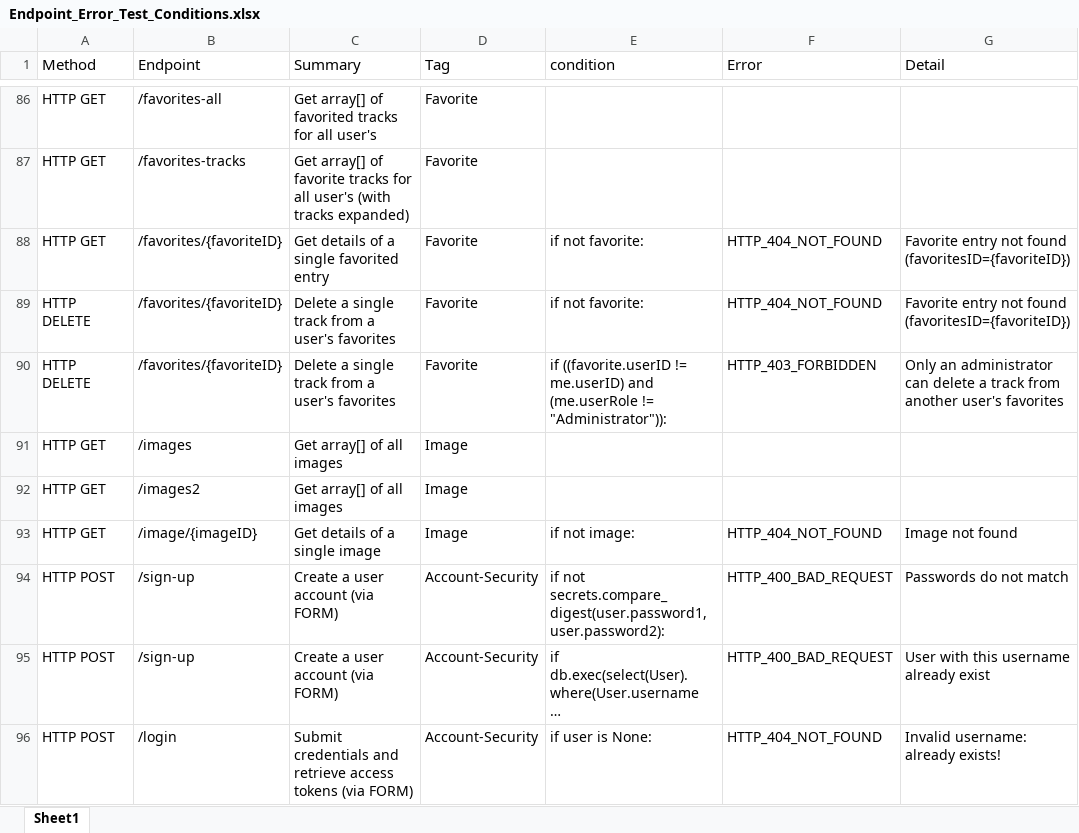
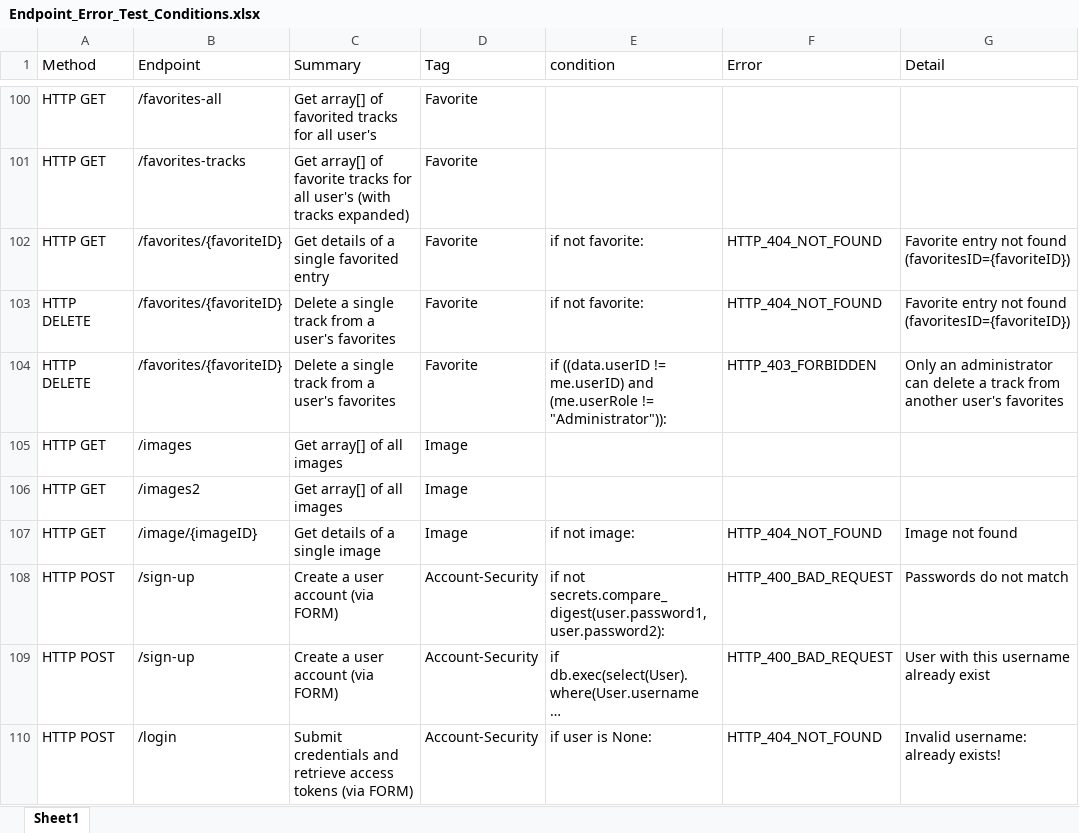
Before and after one commit to kkatayama/complex-api, an Excel workbook: Endpoint_Error_Test_Conditions.xlsx, sheet Sheet1, drawn as a sheet; only a part is shown, gaps mark what is left out; long unchanged cells end in …; values as stored, in another font and other column widths than the file's, no borders; table styles not drawn; addresses are those after the commit; the diff covers the shown part only; the diff names each change by its address in the sheet, - before the commit and + after, or states it on an @@ line.

```diff
--- a/Endpoint_Error_Test_Conditions.xlsx (sheet Sheet1)
+++ b/Endpoint_Error_Test_Conditions.xlsx (sheet Sheet1)
-E104 (condition): if ((favorite.userID != me.userID)…
+E104 (condition): if ((data.userID != me.userID)…
```
Also changed, not shown: 14 added rows and 4 edited cells elsewhere in this sheet, Authentican_and_Authorization_Function_Error_Test_Conditions.xlsx, 1 other file.
